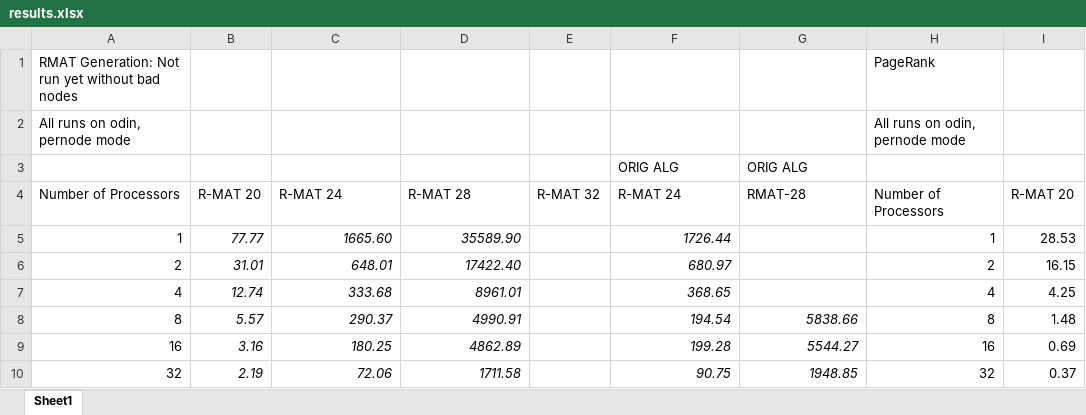
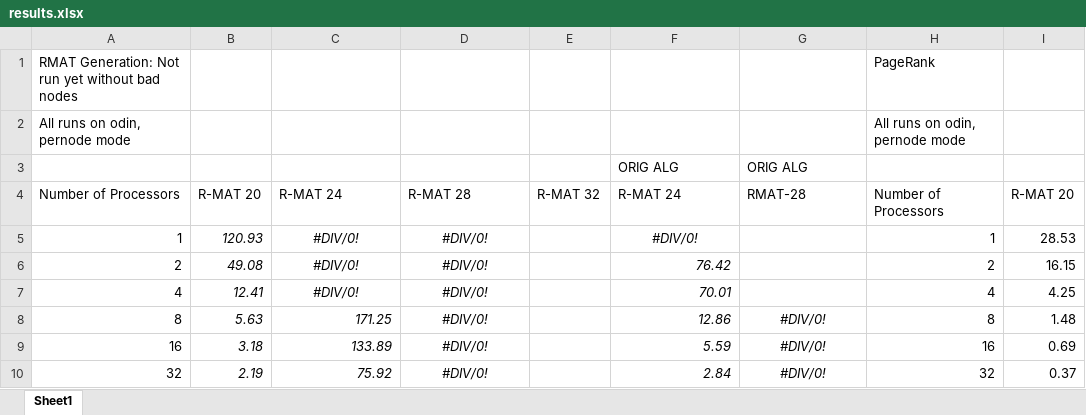
Before and after one commit to sjplimp/mapreduce, an Excel workbook: paper/results.xlsx, sheet Sheet1, drawn as a sheet; only a part is shown; values as stored, in another font and other column widths than the file's, no borders; the diff covers the shown part only; the diff names each change by its address in the sheet, - before the commit and + after, or states it on an @@ line.

Commit message:
More update
git-svn-id: svn+ssh://software-srn.sandia.gov/svn/mapreduce/trunk@612 3fc257bb-8550-0410-81b3-a5c103da83f7

```diff
--- a/paper/results.xlsx (sheet Sheet1)
+++ b/paper/results.xlsx (sheet Sheet1)
-B5: 77.77
+B5: 120.93
-C5: 1665.60
+C5: #DIV/0!
-C5:D7 alignment: right
+C5:D7 alignment: center
-D5: 35589.90
+D5: #DIV/0!
-F5: 1726.44
+F5: #DIV/0!
-F5 alignment: right
+F5 alignment: center
-B6: 31.01
+B6: 49.08
-C6: 648.01
+C6: #DIV/0!
-D6: 17422.40
+D6: #DIV/0!
-F6: 680.97
+F6: 76.42
-B7: 12.74
+B7: 12.41
-C7: 333.68
+C7: #DIV/0!
-D7: 8961.01
+D7: #DIV/0!
-F7: 368.65
+F7: 70.01
-B8: 5.57
+B8: 5.63
-C8: 290.37
+C8: 171.25
-D8: 4990.91
+D8: #DIV/0!
-D8:D10 alignment: right
+D8:D10 alignment: center
-F8: 194.54
+F8: 12.86
-G8: 5838.66
+G8: #DIV/0!
-G8:G10 alignment: right
+G8:G10 alignment: center
-B9: 3.16
+B9: 3.18
-C9: 180.25
+C9: 133.89
-D9: 4862.89
+D9: #DIV/0!
-F9: 199.28
+F9: 5.59
-G9: 5544.27
+G9: #DIV/0!
-C10: 72.06
+C10: 75.92
-D10: 1711.58
+D10: #DIV/0!
-F10: 90.75
+F10: 2.84
-G10: 1948.85
+G10: #DIV/0!
```
Also changed, not shown: 303 edited cells and cell formats elsewhere in this sheet, formulas that keep their value.
